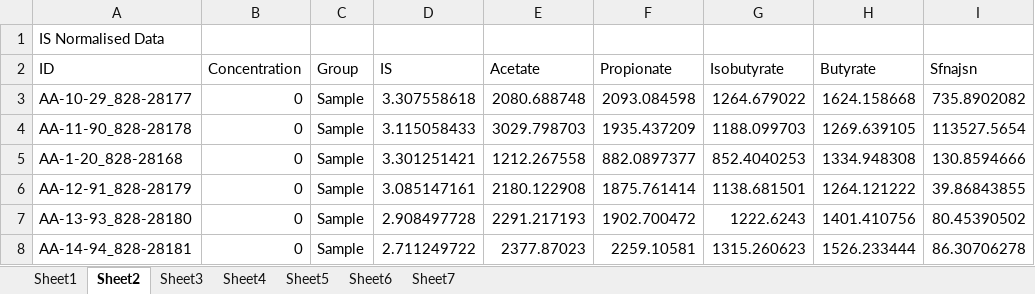
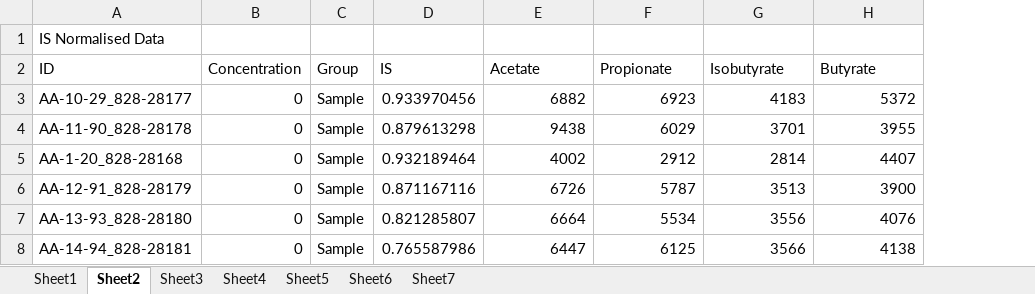
Before and after one commit to uncle-leng/metabio, an Excel workbook: result_xlsx.xlsx, sheet Sheet2, drawn as a sheet; only a part is shown; values as stored, in another font and other column widths than the file's, no borders; removed rows and columns are numbered as before the commit, all else as after; the diff covers the shown part only; the diff names each change by its address in the sheet, - before the commit and + after, or states it on an @@ line.

```diff
--- a/result_xlsx.xlsx (sheet Sheet2)
+++ b/result_xlsx.xlsx (sheet Sheet2)
-column I (Sfnajsn), rows 3-8: 735.8902082 | 113527.5654 | 130.8594666 | 39.86843855 | 80.45390502 | 86.30706278
-D3 (IS): 3.307558618
+D3 (IS): 0.933970456
-E3 (Acetate): 2080.688748
+E3 (Acetate): 6882
-F3 (Propionate): 2093.084598
+F3 (Propionate): 6923
-G3 (Isobutyrate): 1264.679022
+G3 (Isobutyrate): 4183
-H3 (Butyrate): 1624.158668
+H3 (Butyrate): 5372
-D4 (IS): 3.115058433
+D4 (IS): 0.879613298
-E4 (Acetate): 3029.798703
+E4 (Acetate): 9438
-F4 (Propionate): 1935.437209
+F4 (Propionate): 6029
-G4 (Isobutyrate): 1188.099703
+G4 (Isobutyrate): 3701
-H4 (Butyrate): 1269.639105
+H4 (Butyrate): 3955
-D5 (IS): 3.301251421
+D5 (IS): 0.932189464
-E5 (Acetate): 1212.267558
+E5 (Acetate): 4002
-F5 (Propionate): 882.0897377
+F5 (Propionate): 2912
-G5 (Isobutyrate): 852.4040253
+G5 (Isobutyrate): 2814
-H5 (Butyrate): 1334.948308
+H5 (Butyrate): 4407
-D6 (IS): 3.085147161
+D6 (IS): 0.871167116
-E6 (Acetate): 2180.122908
+E6 (Acetate): 6726
-F6 (Propionate): 1875.761414
+F6 (Propionate): 5787
-G6 (Isobutyrate): 1138.681501
+G6 (Isobutyrate): 3513
-H6 (Butyrate): 1264.121222
+H6 (Butyrate): 3900
-D7 (IS): 2.908497728
+D7 (IS): 0.821285807
-E7 (Acetate): 2291.217193
+E7 (Acetate): 6664
-F7 (Propionate): 1902.700472
+F7 (Propionate): 5534
-G7 (Isobutyrate): 1222.6243
+G7 (Isobutyrate): 3556
-H7 (Butyrate): 1401.410756
+H7 (Butyrate): 4076
-D8 (IS): 2.711249722
+D8 (IS): 0.765587986
-E8 (Acetate): 2377.87023
+E8 (Acetate): 6447
-F8 (Propionate): 2259.10581
+F8 (Propionate): 6125
-G8 (Isobutyrate): 1315.260623
+G8 (Isobutyrate): 3566
-H8 (Butyrate): 1526.233444
+H8 (Butyrate): 4138
```
Also changed, not shown: 1 added row, 5 removed rows and 196 edited cells elsewhere in this sheet, sheet Sheet4, sheet Sheet6, sheet Sheet1, sheet Sheet5, sheet Sheet3, sheet Sheet7, 9 other files.
